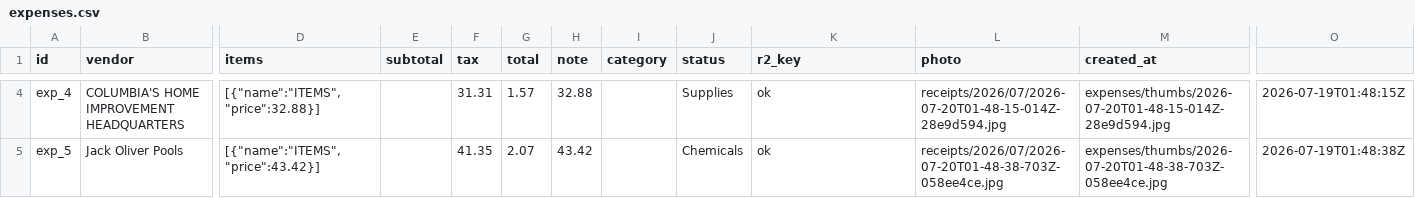
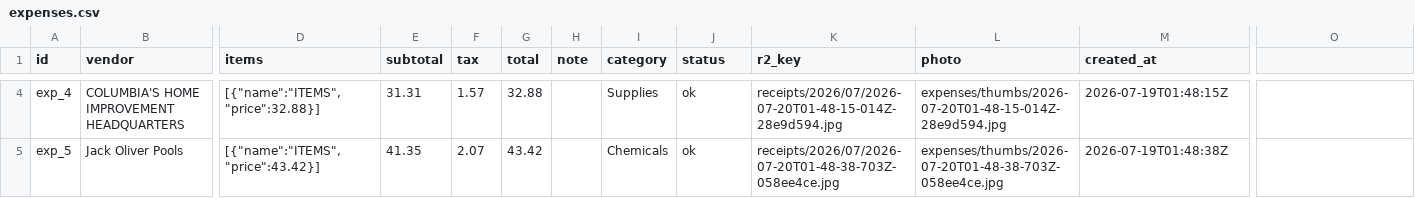
Before and after one commit to OneRedPanda99/Clearline, a CSV file: expenses/expenses.csv, drawn as a sheet; only a part is shown, gaps mark what is left out; the diff covers the shown part only; the diff names each change by its address in the sheet, - before the commit and + after, or states it on an @@ line.

```diff
--- a/expenses/expenses.csv
+++ b/expenses/expenses.csv
-E4 (subtotal): (empty)
+E4 (subtotal): 31.31
-F4 (tax): 31.31
+F4 (tax): 1.57
-G4 (total): 1.57
+G4 (total): 32.88
-H4 (note): 32.88
+H4 (note): (empty)
-I4 (category): (empty)
+I4 (category): Supplies
-J4 (status): Supplies
+J4 (status): ok
-K4 (r2_key): ok
+K4 (r2_key): receipts/2026/07/2026-07-20T01-48-15-014Z-28e9d594.jpg
-L4 (photo): receipts/2026/07/2026-07-20T01-48-15-014Z-28e9d594.jpg
+L4 (photo): expenses/thumbs/2026-07-20T01-48-15-014Z-28e9d594.jpg
-M4 (created_at): expenses/thumbs/2026-07-20T01-48-15-014Z-28e9d594.jpg
+M4 (created_at): 2026-07-19T01:48:15Z
-O4: 2026-07-19T01:48:15Z
+O4: (empty)
-E5 (subtotal): (empty)
+E5 (subtotal): 41.35
-F5 (tax): 41.35
+F5 (tax): 2.07
-G5 (total): 2.07
+G5 (total): 43.42
-H5 (note): 43.42
+H5 (note): (empty)
-I5 (category): (empty)
+I5 (category): Chemicals
-J5 (status): Chemicals
+J5 (status): ok
-K5 (r2_key): ok
+K5 (r2_key): receipts/2026/07/2026-07-20T01-48-38-703Z-058ee4ce.jpg
-L5 (photo): receipts/2026/07/2026-07-20T01-48-38-703Z-058ee4ce.jpg
+L5 (photo): expenses/thumbs/2026-07-20T01-48-38-703Z-058ee4ce.jpg
-M5 (created_at): expenses/thumbs/2026-07-20T01-48-38-703Z-058ee4ce.jpg
+M5 (created_at): 2026-07-19T01:48:38Z
-O5: 2026-07-19T01:48:38Z
+O5: (empty)
```
Also changed, not shown: 25 edited cells elsewhere in this file.
